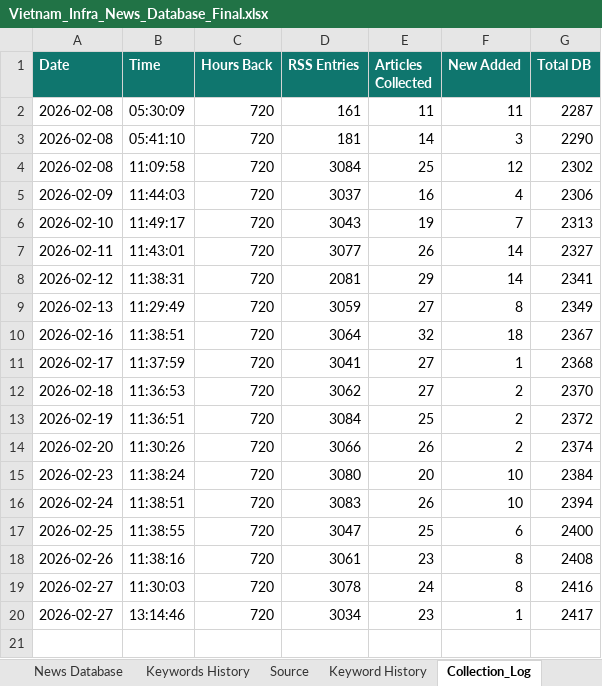
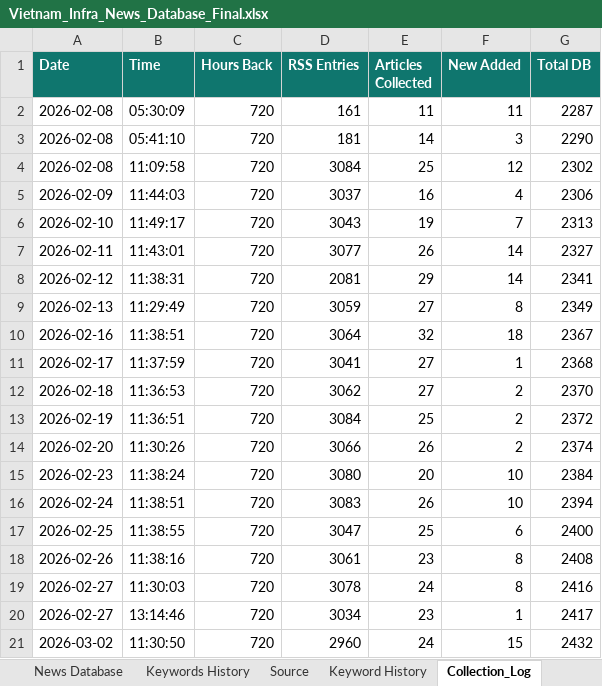
Before and after one commit to hms4792/vietnam-infra-news, an Excel workbook: data/database/Vietnam_Infra_News_Database_Final.xlsx, sheet Collection_Log, drawn as a sheet; values as stored, in another font and other column widths than the file's, no borders; the diff names each change by its address in the sheet, - before the commit and + after, or states it on an @@ line.

```diff
--- a/data/database/Vietnam_Infra_News_Database_Final.xlsx (sheet Collection_Log)
+++ b/data/database/Vietnam_Infra_News_Database_Final.xlsx (sheet Collection_Log)
+row 21: 2026-03-02 | 11:30:50 | 720 | 2960 | 24 | 15 | 2432
```
Also changed, not shown: sheet News Database, sheet Keywords_History, sheet RSS_Sources, sheet Summary.
